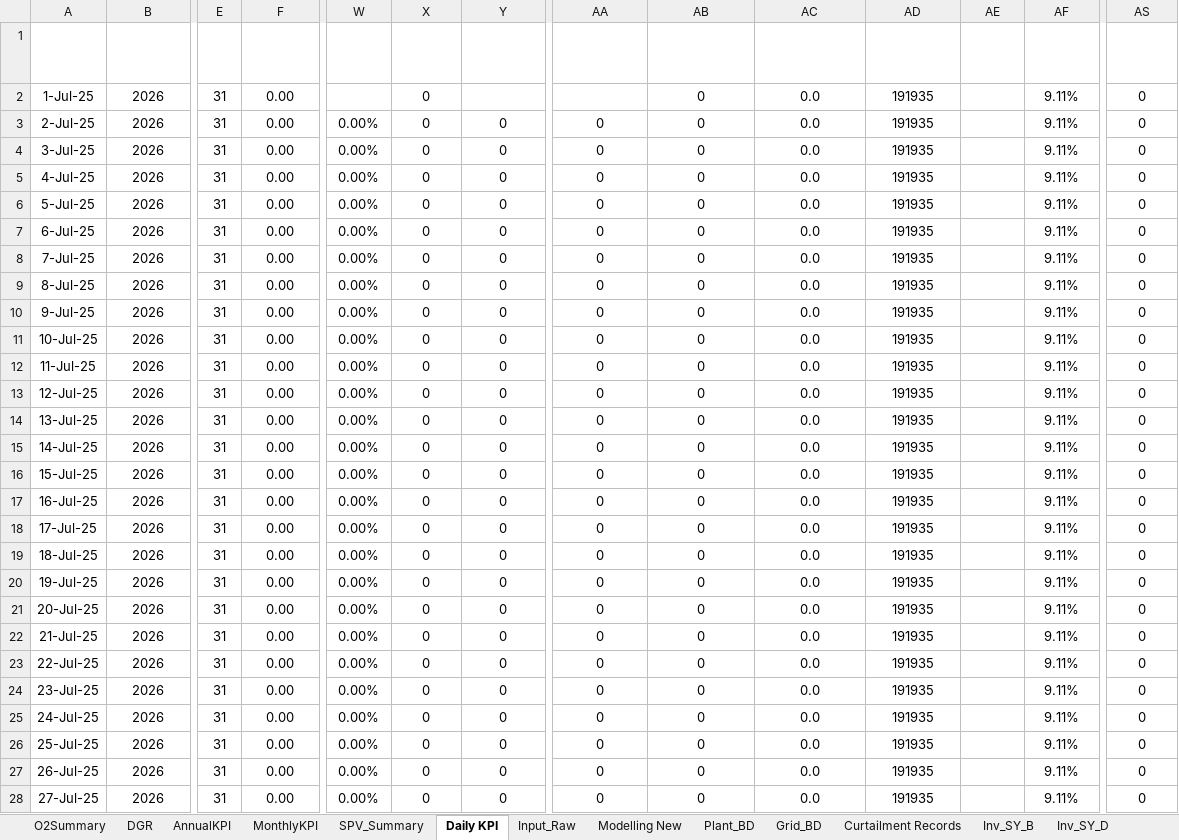
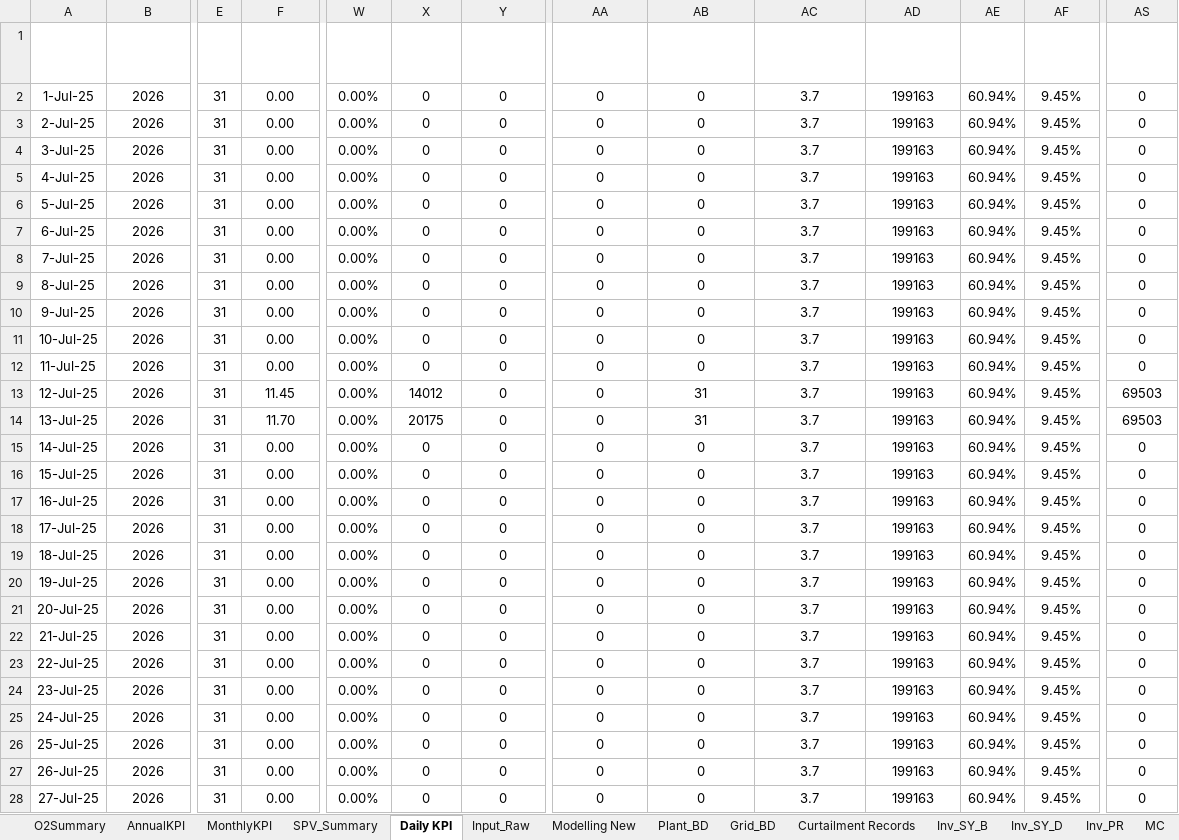
Before and after one commit to Awesome20225266/dgr-deviation-dashboard, an Excel workbook: DGR_Backup/DGR_ISTS_Washi_Solar.xlsx, sheet Daily KPI, drawn as a sheet; only a part is shown, gaps mark what is left out; values as stored, in another font and other column widths than the file's, no borders; table styles not drawn; the diff covers the shown part only; the diff names each change by its address in the sheet, - before the commit and + after, or states it on an @@ line.

```diff
--- a/DGR_Backup/DGR_ISTS_Washi_Solar.xlsx (sheet Daily KPI)
+++ b/DGR_Backup/DGR_ISTS_Washi_Solar.xlsx (sheet Daily KPI)
-sheet tab: DGR
-W2 (CUF(%)): (empty)
+W2 (CUF(%)): 0.00%
-Y2 (Mtr_Export (kWh)): (empty)
+Y2 (Mtr_Export (kWh)): 0
-AA2 (Mtr_Net_Exp (KWh)): (empty)
+AA2 (Mtr_Net_Exp (KWh)): 0
-AC2:AC28 (Bugt_Resource): 0.0
+AC2:AC28 (Bugt_Resource): 3.7
-AD2:AD28 (Bugt_Energy): 191935
+AD2:AD28 (Bugt_Energy): 199163
-AE2:AE28 (Bugt PR): (empty)
+AE2:AE28 (Bugt PR): 60.94%
-AF2:AF28 (Bugt CUF): 9.11%
+AF2:AF28 (Bugt CUF): 9.45%
-F13 (Operating Hours): 0.00
+F13 (Operating Hours): 11.45
-X13 (Gen_Exp (kWh)): 0
+X13 (Gen_Exp (kWh)): 14012
-AB13:AB14 (Operational Capacity (MW)): 0
+AB13:AB14 (Operational Capacity (MW)): 31
-AS13:AS14 (CC*Bugt): 0
+AS13:AS14 (CC*Bugt): 69503
-F14 (Operating Hours): 0.00
+F14 (Operating Hours): 11.70
-X14 (Gen_Exp (kWh)): 0
+X14 (Gen_Exp (kWh)): 20175
```
Also changed, not shown: 94 added rows and 988 edited cells elsewhere in this sheet, sheet Basic Data, sheet Plant_BD, sheet Inv_SY_B, sheet Input_Raw, sheet Modelling New, sheet Inv_SY_D, 6 more sheets, formulas that keep their value, hidden cells, DGR_Backup/DGR_Ghatodi.xlsx, DGR_Backup/DGR_PWEGPL.xlsx, 15 other files.
